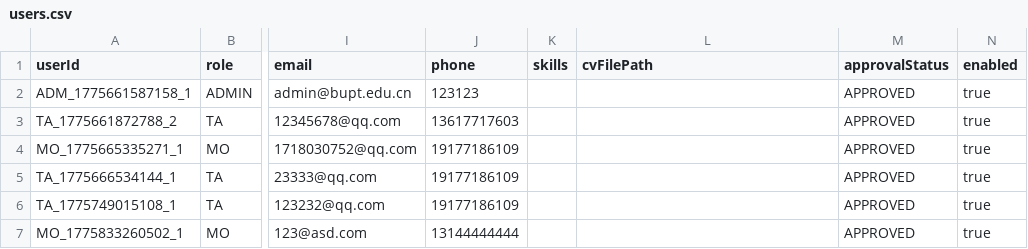
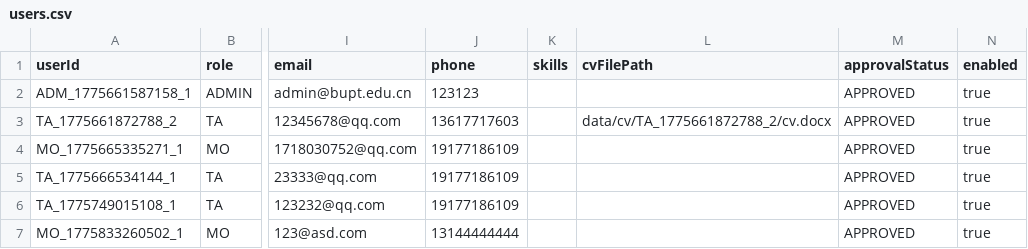
Before and after one commit to Gelinghan-bot/Software-Engineering_Group70, a CSV file: TA_Recruitment_software/data/users.csv, drawn as a sheet; only a part is shown, gaps mark what is left out; the diff names each change by its address in the sheet, - before the commit and + after, or states it on an @@ line.

```diff
--- a/TA_Recruitment_software/data/users.csv
+++ b/TA_Recruitment_software/data/users.csv
-L3 (cvFilePath): (empty)
+L3 (cvFilePath): data/cv/TA_1775661872788_2/cv.docx
```
Also changed, not shown: TA_Recruitment_software/data/positions.csv, TA_Recruitment_software/data/sessions.csv, 5 other files.
